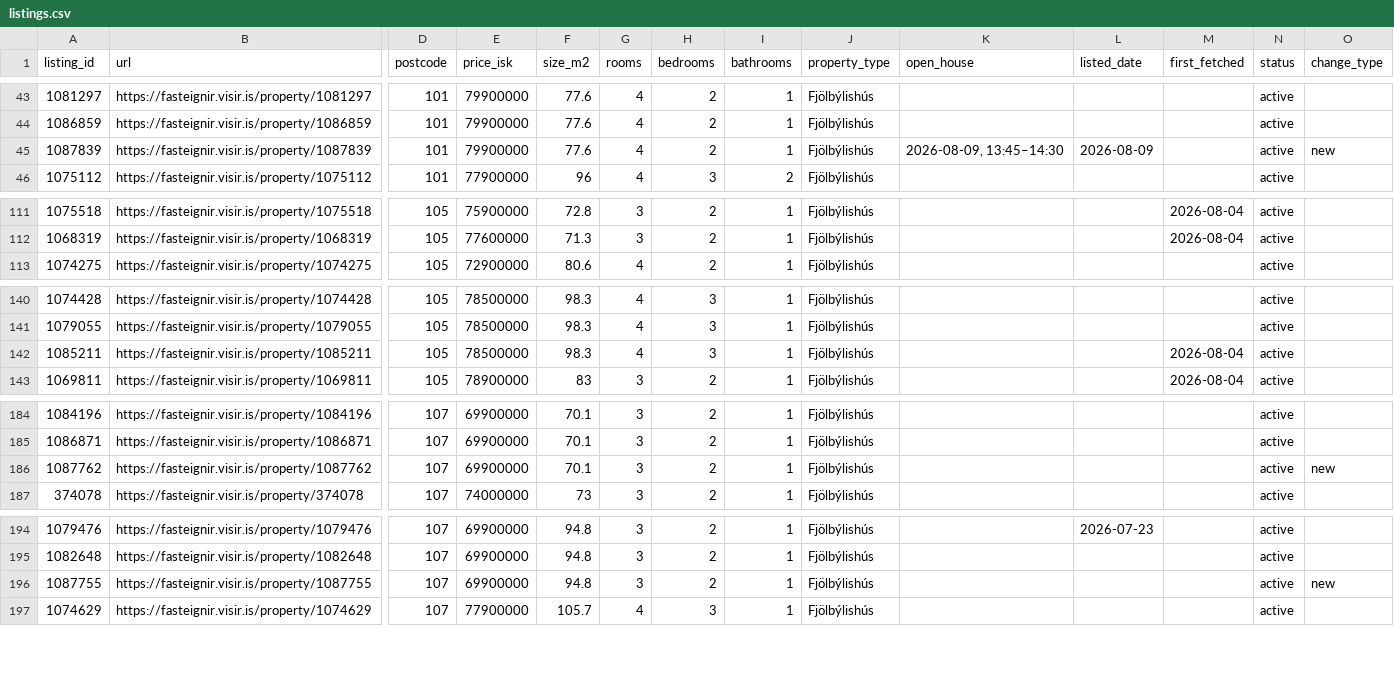
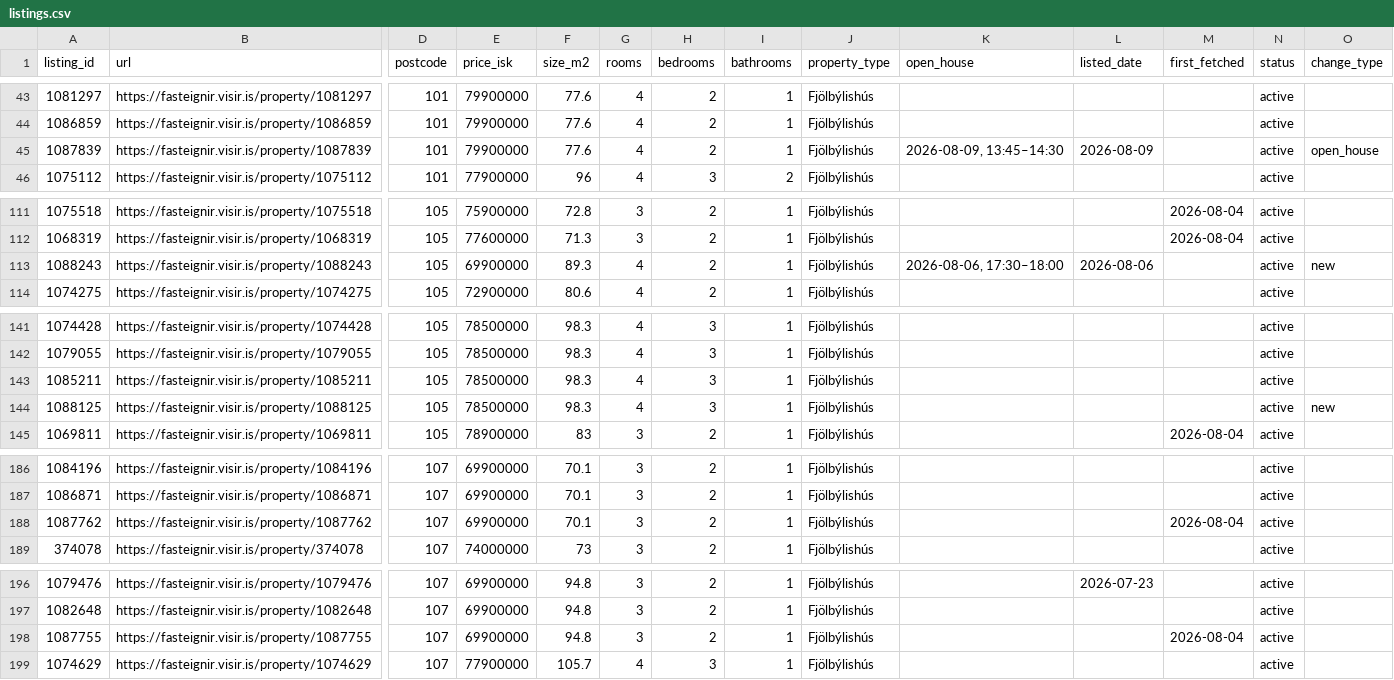
Before and after one commit to alruts/fasteignir-listing-monitor, a CSV file: data/listings.csv, drawn as a sheet; only a part is shown, gaps mark what is left out; addresses are those after the commit; rows hold the shown columns only; the diff covers the shown part only; the diff names each change by its address in the sheet, - before the commit and + after, or states it on an @@ line.

Commit message:
Update house listings

```diff
--- a/data/listings.csv
+++ b/data/listings.csv
-O45 (change_type): new
+O45 (change_type): open_house
+row 113: 1088243 | https://fasteignir.visir.is/property/1088243 | 105 | 69900000 | 89.3 | 4 | 2 | 1 | Fjölbýlishús | 2026-08-06, 17:30–18:00 | 2026-08-06 |  | active | new
-M143 (first_fetched): 2026-08-04
+M143 (first_fetched): (empty)
+row 144: 1088125 | https://fasteignir.visir.is/property/1088125 | 105 | 78500000 | 98.3 | 4 | 3 | 1 | Fjölbýlishús |  |  |  | active | new
-M188 (first_fetched): (empty)
+M188 (first_fetched): 2026-08-04
-O188 (change_type): new
+O188 (change_type): (empty)
-M198 (first_fetched): (empty)
+M198 (first_fetched): 2026-08-04
-O198 (change_type): new
+O198 (change_type): (empty)
```
Also changed, not shown: 1 edited cell elsewhere in this file, 2 other files.
